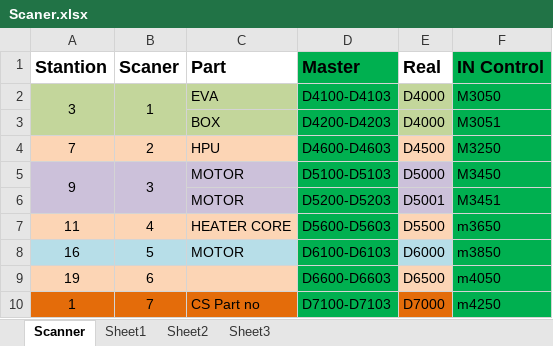
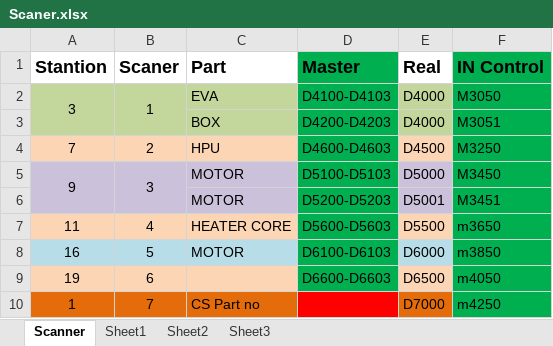
Before and after one commit to Pjumpod/HAVC, an Excel workbook: MemoryMap/Scaner.xlsx, sheet Scanner, drawn as a sheet; values as stored, in another font and other column widths than the file's, no borders; the diff names each change by its address in the sheet, - before the commit and + after, or states it on an @@ line.

Commit message:
GUI to configurate the scanner.

```diff
--- a/MemoryMap/Scaner.xlsx (sheet Scanner)
+++ b/MemoryMap/Scaner.xlsx (sheet Scanner)
-D10 (Master): D7100-D7103
+D10 (Master): (empty)
-D10 fill: #00B050
+D10 fill: #FF0000
```
Also changed, not shown: 5 other files.
